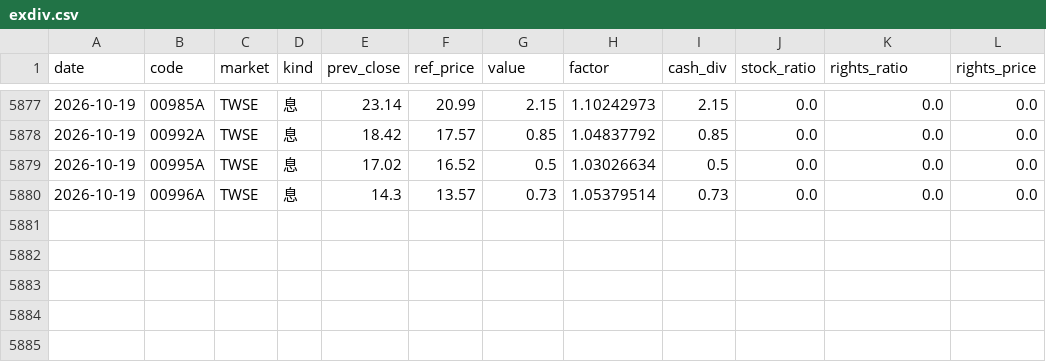
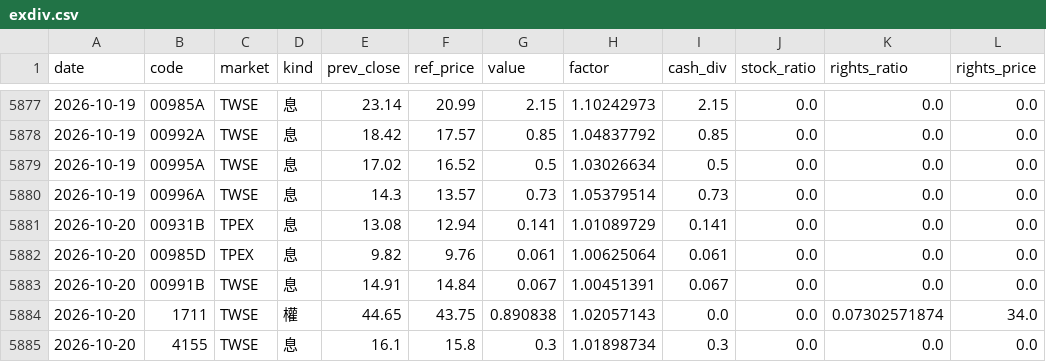
Before and after one commit to carsonlin33-arch/tw-stock-screener, a CSV file: data/extras/exdiv.csv, drawn as a sheet; only a part is shown, gaps mark what is left out; the diff names each change by its address in the sheet, - before the commit and + after, or states it on an @@ line.

```diff
--- a/data/extras/exdiv.csv
+++ b/data/extras/exdiv.csv
+row 5881: 2026-10-20 | 00931B | TPEX | 息 | 13.08 | 12.94 | 0.141 | 1.01089729 | 0.141 | 0.0 | 0.0 | 0.0
+row 5882: 2026-10-20 | 00985D | TPEX | 息 | 9.82 | 9.76 | 0.061 | 1.00625064 | 0.061 | 0.0 | 0.0 | 0.0
+row 5883: 2026-10-20 | 00991B | TWSE | 息 | 14.91 | 14.84 | 0.067 | 1.00451391 | 0.067 | 0.0 | 0.0 | 0.0
+row 5884: 2026-10-20 | 1711 | TWSE | 權 | 44.65 | 43.75 | 0.890838 | 1.02057143 | 0.0 | 0.0 | 0.07302571874 | 34.0
+row 5885: 2026-10-20 | 4155 | TWSE | 息 | 16.1 | 15.8 | 0.3 | 1.01898734 | 0.3 | 0.0 | 0.0 | 0.0
```
Also changed, not shown: data/extras/breadth.csv, data/extras/inst.csv, 22 other files.
